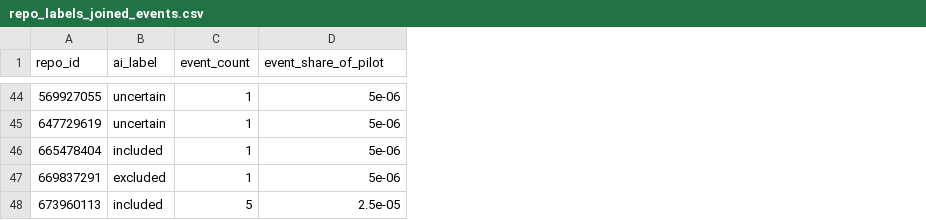
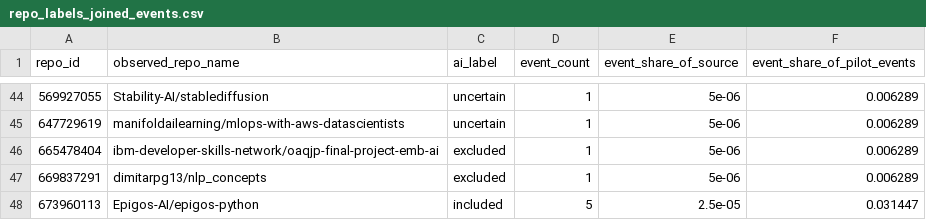
Before and after one commit to MANHO219/github_activity_analyze_project, a CSV file: b_repo_metadata/runs/pilot_01/repo_labels_joined_events.csv, drawn as a sheet; only a part is shown, gaps mark what is left out; addresses are those after the commit; the diff covers the shown part only; the diff names each change by its address in the sheet, - before the commit and + after, or states it on an @@ line.

Commit message:
规则 v0.2、标签交接口径与两处口径修正
规则迭代（ai_rules_v0.2）
- 裸 ai/ml 从强信号降为弱信号：需描述中的佐证词（sdk/platform/model 等）才 included，
  否则记 uncertain；新增 strong/weak 词表与 corroboration_patterns
- 新增 R3b 课程作业识别：仓库名或描述命中 course/final-project/openclassrooms 等
- 新增 R3c 个人主页仓库识别：owner/repo 同名且描述与 topics 都为空
- 同一批 50 个仓库重跑：v0.1 3/22/25 → v0.2 1/30/19；11 条变化（9 标签 + 2 理由），
  与人工判断已判定行一致率 75% → 100%，无回退；逐条原因见 label_changes.csv
- 保留 v0.1 规则、标签表与对比结果，可回溯

标签交接
- 新增 LABELS.md：自动标签、人工复核、分析用标签的区别与口径
- 新增 build_analysis_labels.py：合并自动与人工，输出 ai_label_auto/manual/final 与
  label_source，默认 manual_override，可切 auto_only

API 失败重跑
- 缓存策略改为只复用 HTTP 200；404/5xx 保留证据但下次重新请求
- 新增 --reuse-failed 显式复用失败快照；补测试与 cache_retry_check.json
  （实测：43 成功命中缓存、5 个 404 重新请求，共 5 次调用）

事件占比口径
- event_share_of_pilot 拆为 event_share_of_source（分母为全表事件）与
  event_share_of_pilot_events（分母为试点事件总数），join_check 同步记录分母定义

其他
- 44 项离线测试；README/RESULTS/run_summary 更新；B 接手指南补充 v0.2 与交接入口

```diff
--- a/b_repo_metadata/runs/pilot_01/repo_labels_joined_events.csv
+++ b/b_repo_metadata/runs/pilot_01/repo_labels_joined_events.csv
+column B (observed_repo_name), rows 44-48: Stability-AI/stablediffusion | manifoldailearning/mlops-with-aws-datascientists | ibm-developer-skills-network/oaqjp-final-project-emb-ai | dimitarpg13/nlp_concepts | Epigos-AI/epigos-python
+column F (event_share_of_pilot_events), rows 44-48: 0.006289 | 0.006289 | 0.006289 | 0.006289 | 0.031447
-E1: event_share_of_pilot
+E1: event_share_of_source
-C46 (ai_label): included
+C46 (ai_label): excluded
```
Also changed, not shown: 8 edited cells elsewhere in this file, b_repo_metadata/runs/pilot_01/repo_ai_labels.csv, 29 other files.
